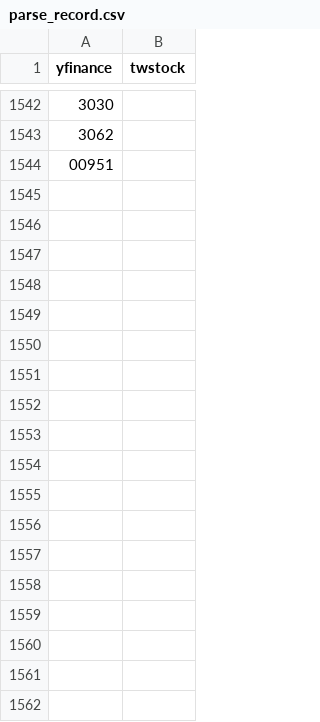
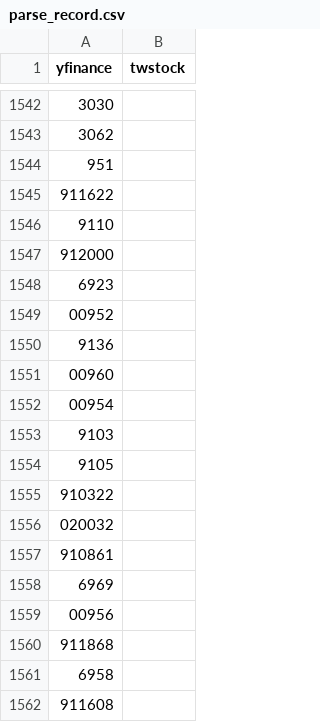
Before and after one commit to 106061144/stock_analysis, a CSV file: parse_record.csv, drawn as a sheet; only a part is shown, gaps mark what is left out.

```diff
--- a/parse_record.csv
+++ b/parse_record.csv
@@ -1543,2 +1543,20 @@ yfinance,twstock
 3062,
-00951,
+951,
+911622,
+9110,
+912000,
+6923,
+00952,
+9136,
+00960,
+00954,
+9103,
+9105,
+910322,
+020032,
+910861,
+6969,
+00956,
+911868,
+6958,
+911608,
```
Also changed, not shown: Buy_Result.csv, 2 other files.
